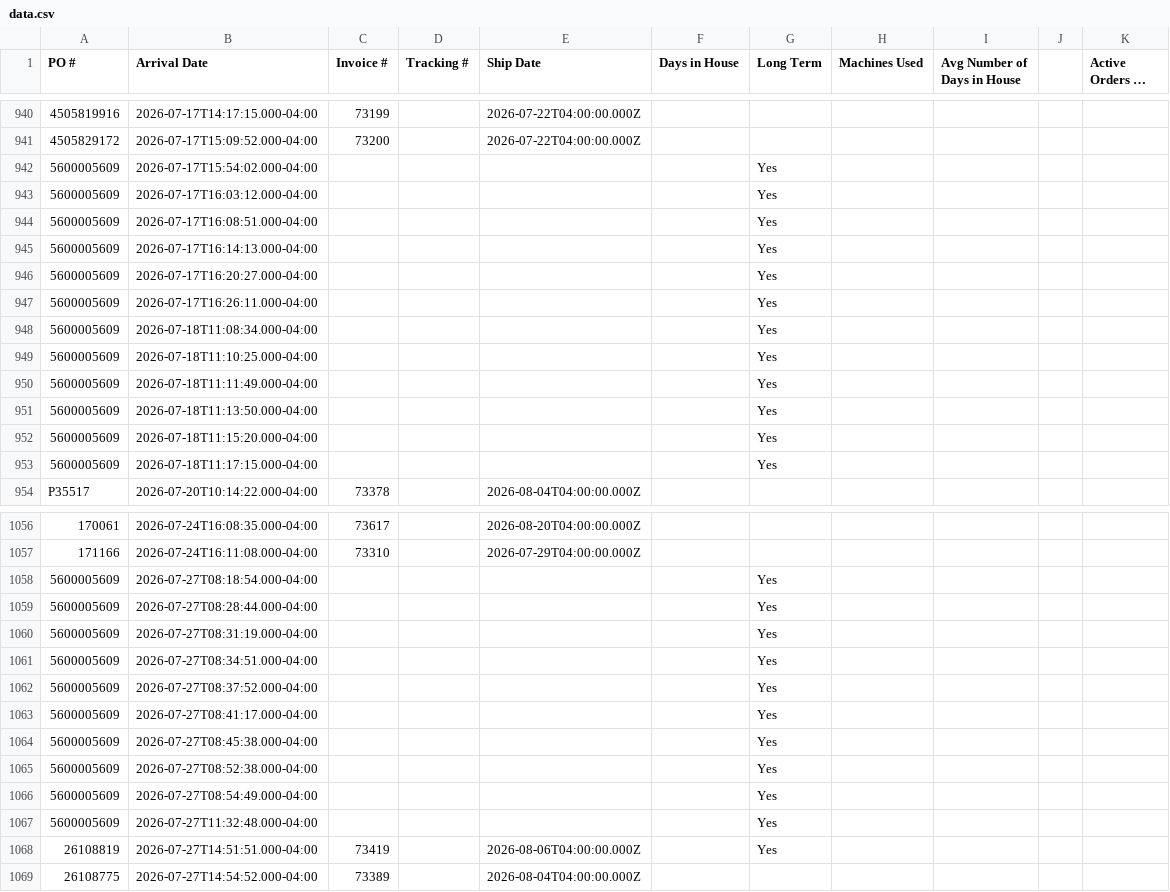
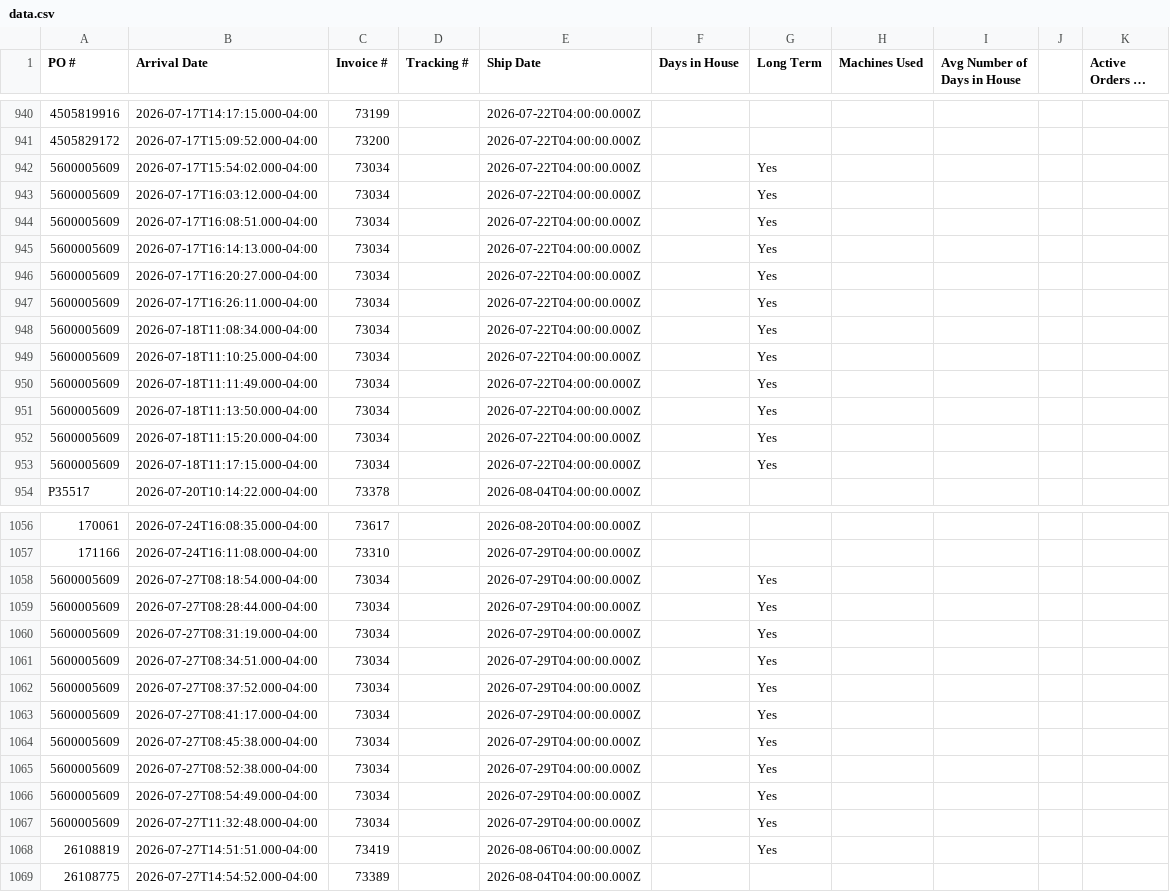
Before and after one commit to cgprecise/pic-dashboard, a CSV file: data.csv, drawn as a sheet; only a part is shown, gaps mark what is left out; long unchanged cells end in …; the diff covers the shown part only; the diff names each change by its address in the sheet, - before the commit and + after, or states it on an @@ line.

```diff
--- a/data.csv
+++ b/data.csv
-C942:C953 (Invoice #): (empty)
+C942:C953 (Invoice #): 73034
-E942:E953 (Ship Date): (empty)
+E942:E953 (Ship Date): 2026-07-22T04:00:00.000Z
-C1058:C1067 (Invoice #): (empty)
+C1058:C1067 (Invoice #): 73034
-E1058:E1067 (Ship Date): (empty)
+E1058:E1067 (Ship Date): 2026-07-29T04:00:00.000Z
```
Also changed, not shown: 1 added row and 83 edited cells elsewhere in this file.
